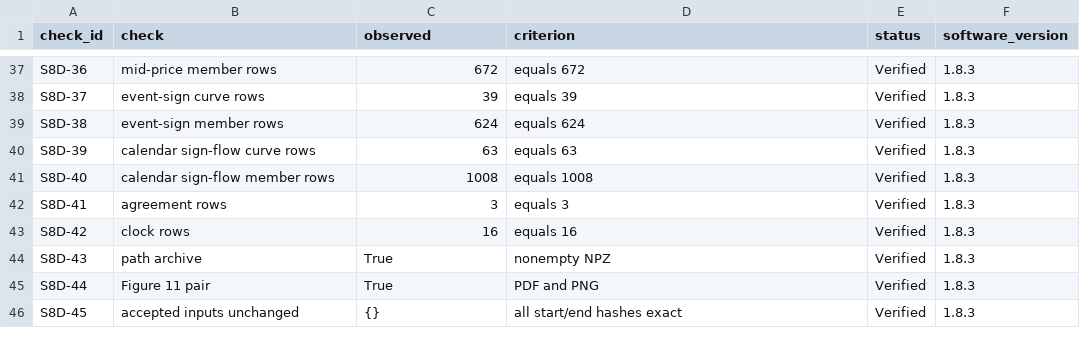
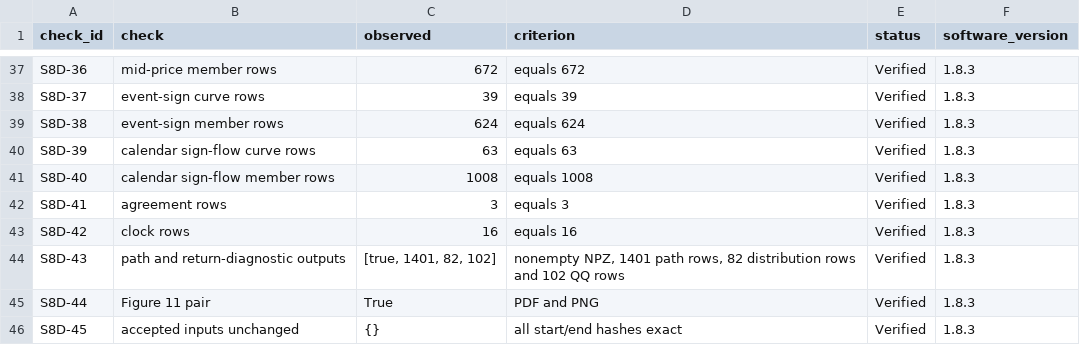
Before and after one commit to timgebbie/correlation-emergence-reproducibility, a CSV file: diagnostics/dependence-diagnostic-checks-v1.8.csv, drawn as a sheet; only a part is shown, gaps mark what is left out.

```diff
--- a/diagnostics/dependence-diagnostic-checks-v1.8.csv
+++ b/diagnostics/dependence-diagnostic-checks-v1.8.csv
@@ -43,3 +43,3 @@ S8D-41,agreement rows,3,equals 3,Verified,1.8.3
 S8D-42,clock rows,16,equals 16,Verified,1.8.3
-S8D-43,path archive,True,nonempty NPZ,Verified,1.8.3
+S8D-43,path and return-diagnostic outputs,"[true, 1401, 82, 102]","nonempty NPZ, 1401 path rows, 82 distribution rows and 102 QQ rows",Verified,1.8.3
 S8D-44,Figure 11 pair,True,PDF and PNG,Verified,1.8.3
```
Also changed, not shown: diagnostics/corrected-coupling-recovery-checks-v1.7.csv, diagnostics/release-verification-checks-v2.csv, 15 other files.
